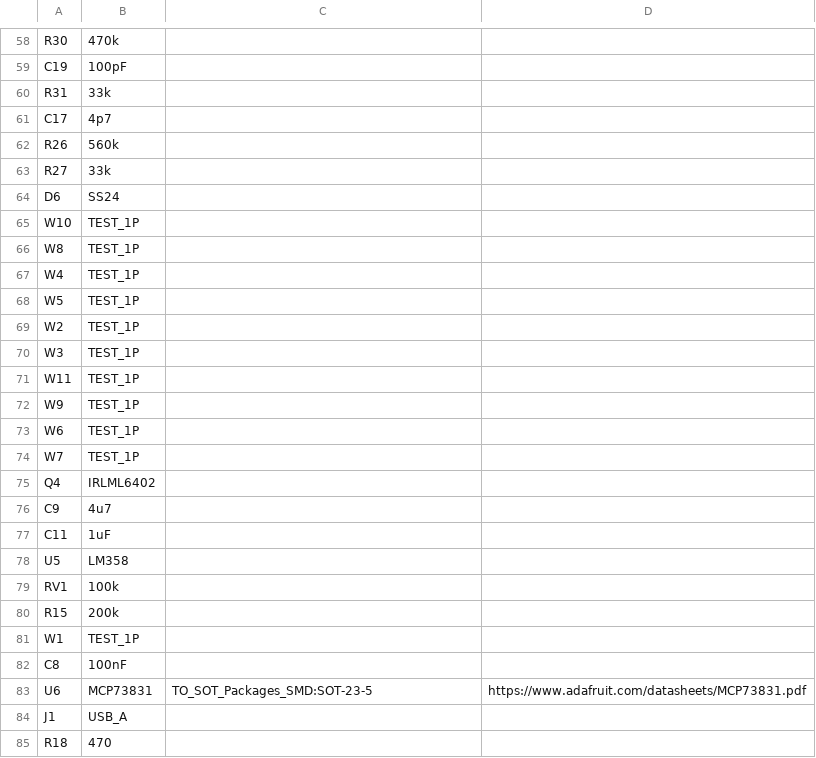
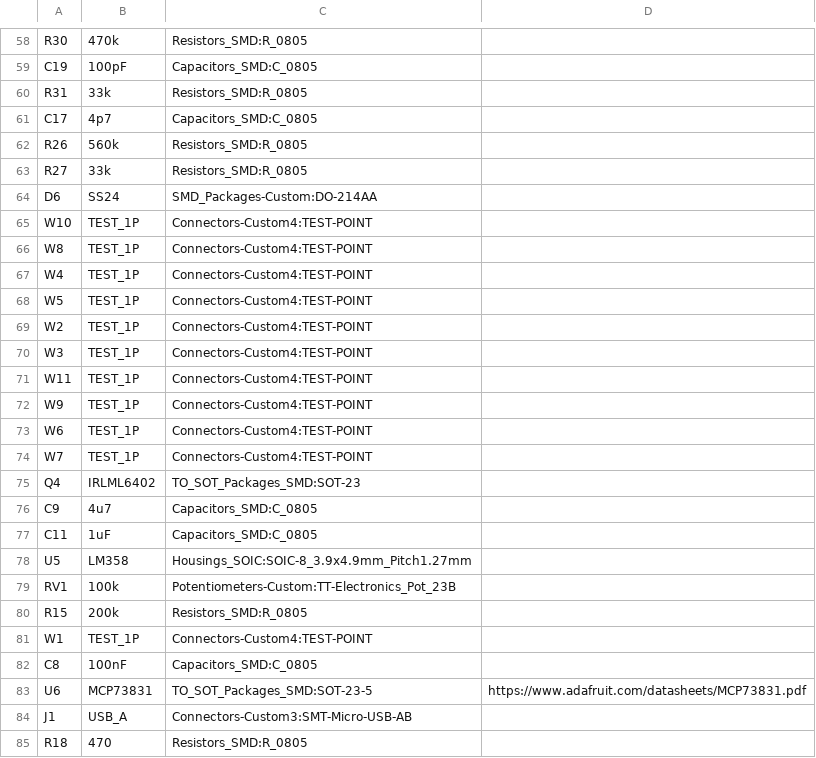
Before and after one commit to mica-angeli/EE-Ink, a CSV file: EE-Ink.csv, drawn as a sheet; only a part is shown, gaps mark what is left out; the diff covers the shown part only; the diff names each change by its address in the sheet, - before the commit and + after, or states it on an @@ line.

```diff
--- a/EE-Ink.csv
+++ b/EE-Ink.csv
-C58: (empty)
+C58: Resistors_SMD:R_0805
-C59: (empty)
+C59: Capacitors_SMD:C_0805
-C60: (empty)
+C60: Resistors_SMD:R_0805
-C61: (empty)
+C61: Capacitors_SMD:C_0805
-C62:C63: (empty)
+C62:C63: Resistors_SMD:R_0805
-C64: (empty)
+C64: SMD_Packages-Custom:DO-214AA
-C65:C74: (empty)
+C65:C74: Connectors-Custom4:TEST-POINT
-C75: (empty)
+C75: TO_SOT_Packages_SMD:SOT-23
-C76:C77: (empty)
+C76:C77: Capacitors_SMD:C_0805
-C78: (empty)
+C78: Housings_SOIC:SOIC-8_3.9x4.9mm_Pitch1.27mm
-C79: (empty)
+C79: Potentiometers-Custom:TT-Electronics_Pot_23B
-C80: (empty)
+C80: Resistors_SMD:R_0805
-C81: (empty)
+C81: Connectors-Custom4:TEST-POINT
-C82: (empty)
+C82: Capacitors_SMD:C_0805
-C84: (empty)
+C84: Connectors-Custom3:SMT-Micro-USB-AB
-C85: (empty)
+C85: Resistors_SMD:R_0805
```
Also changed, not shown: 62 edited cells elsewhere in this file, 5 other files.
